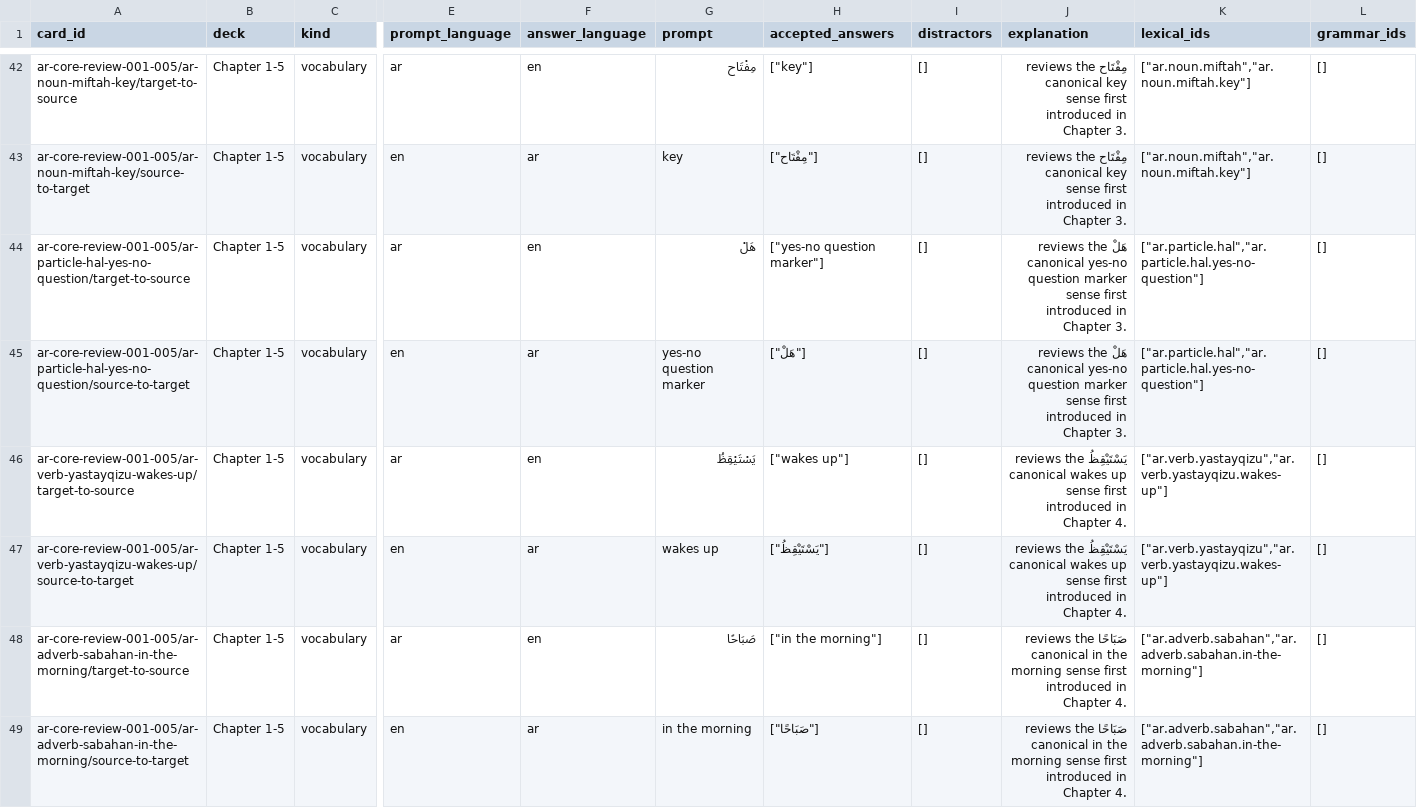
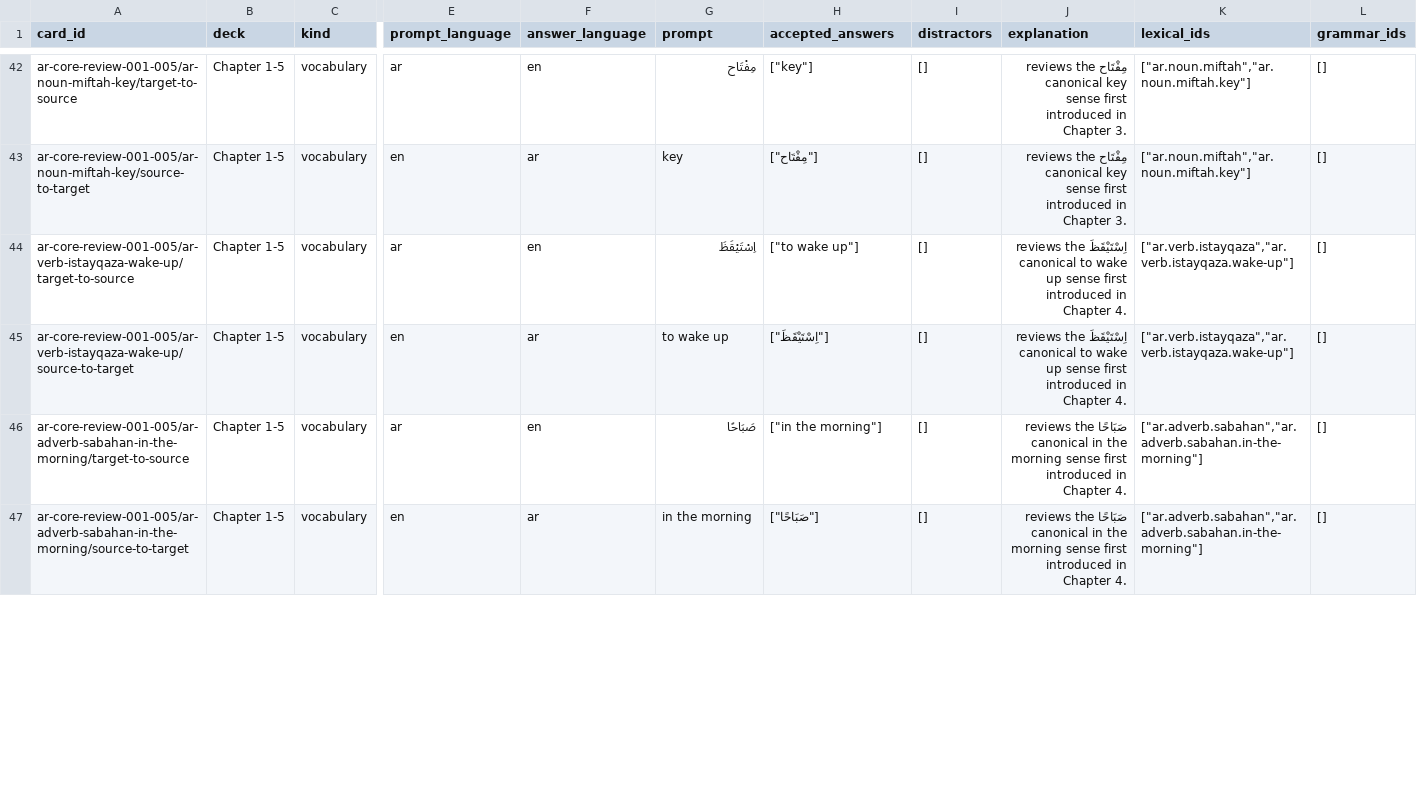
Before and after one commit to SleepyMario/WhackSmacker, a TSV file: review-content/arabic/review-decks/chapter-001-005/cards.tsv, drawn as a sheet; only a part is shown, gaps mark what is left out; removed rows and columns are numbered as before the commit, all else as after; rows hold the shown columns only; the diff covers the shown part only; the diff names each change by its address in the sheet, - before the commit and + after, or states it on an @@ line.

```diff
--- a/review-content/arabic/review-decks/chapter-001-005/cards.tsv
+++ b/review-content/arabic/review-decks/chapter-001-005/cards.tsv
-row 44: ar-core-review-001-005/ar-particle-hal-yes-no-question/target-to-source | Chapter 1-5 | vocabulary | ar | en | هَلْ | ["yes-no question marker"] | [] | هَلْ reviews the canonical yes-no question marker sense first introduced in Chapter 3. | ["ar.particle.hal","ar.particle.hal.yes-no-question"] | []
-row 45: ar-core-review-001-005/ar-particle-hal-yes-no-question/source-to-target | Chapter 1-5 | vocabulary | en | ar | yes-no question marker | ["هَلْ"] | [] | هَلْ reviews the canonical yes-no question marker sense first introduced in Chapter 3. | ["ar.particle.hal","ar.particle.hal.yes-no-question"] | []
-A44 (card_id): ar-core-review-001-005/ar-verb-yastayqizu-wakes-up/target-to-source
+A44 (card_id): ar-core-review-001-005/ar-verb-istayqaza-wake-up/target-to-source
-G44 (prompt): يَسْتَيْقِظُ
+G44 (prompt): اِسْتَيْقَظَ
-H44 (accepted_answers): ["wakes up"]
+H44 (accepted_answers): ["to wake up"]
-J44:J45 (explanation): يَسْتَيْقِظُ reviews the canonical wakes up sense…
+J44:J45 (explanation): اِسْتَيْقَظَ reviews the canonical to wake up sense…
-K44:K45 (lexical_ids): ["ar.verb.yastayqizu","ar.verb.yastayqizu.wakes-up"]
+K44:K45 (lexical_ids): ["ar.verb.istayqaza","ar.verb.istayqaza.wake-up"]
-A45 (card_id): ar-core-review-001-005/ar-verb-yastayqizu-wakes-up/source-to-target
+A45 (card_id): ar-core-review-001-005/ar-verb-istayqaza-wake-up/source-to-target
-G45 (prompt): wakes up
+G45 (prompt): to wake up
-H45 (accepted_answers): ["يَسْتَيْقِظُ"]
+H45 (accepted_answers): ["اِسْتَيْقَظَ"]
```
Also changed, not shown: 2 removed rows and 60 edited cells elsewhere in this file, review-content/dutch/review-decks/chapter-001-005/cards.tsv, review-content/vietnamese/review-decks/chapter-001-005/cards.tsv, 53 other files.
